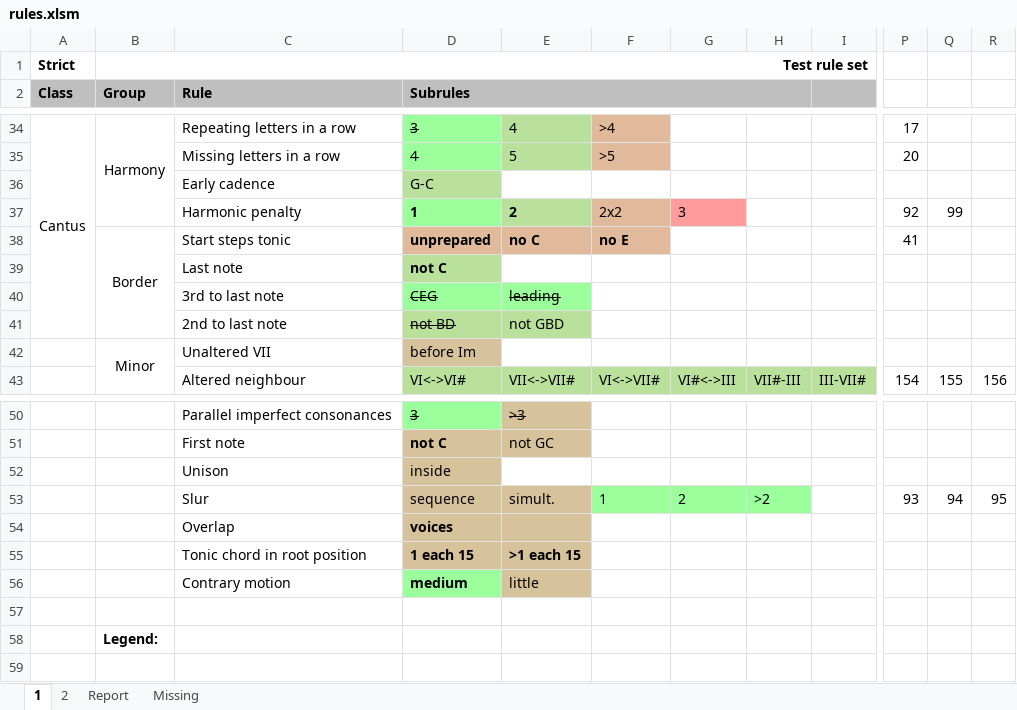
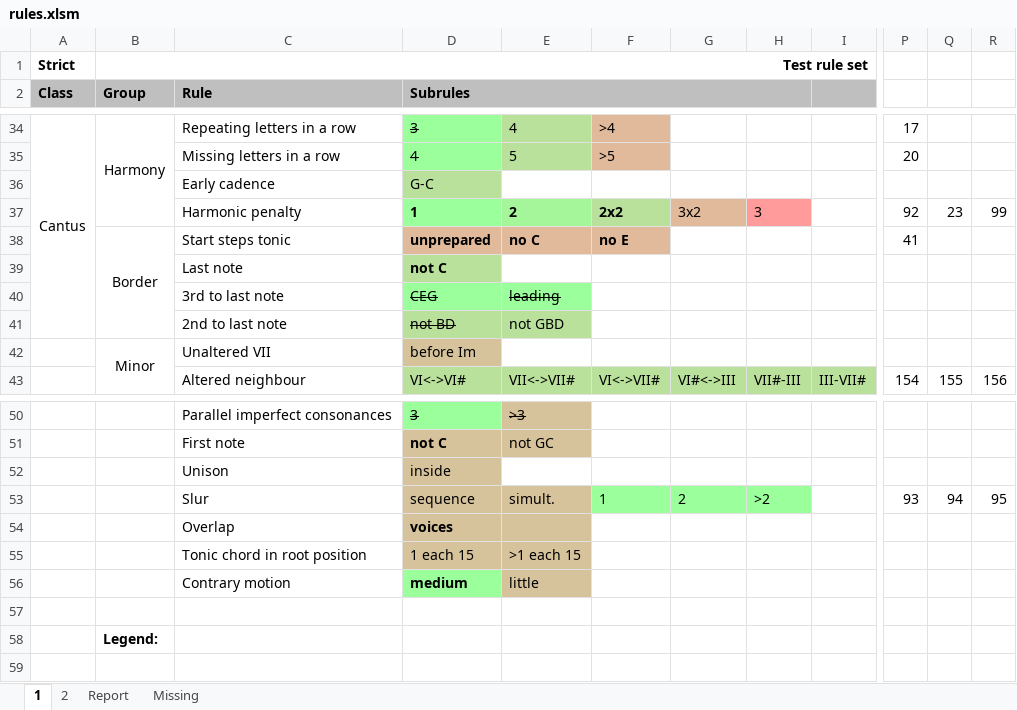
Before and after one commit to rualark/MGen, an Excel workbook: MGen/configs/GenCF1/include/rules.xlsm, sheet 1, drawn as a sheet; only a part is shown, gaps mark what is left out; values as stored, in another font and other column widths than the file's, no borders; charts and pictures not drawn; the diff names each change by its address in the sheet, - before the commit and + after, or states it on an @@ line.

```diff
--- a/MGen/configs/GenCF1/include/rules.xlsm (sheet 1)
+++ b/MGen/configs/GenCF1/include/rules.xlsm (sheet 1)
@@ F37 fill: #E1B99B → #B9E19B, bold: off → on @@
-G37: 3
+G37: 3x2
-G37 fill: #FF9B9B
+G37 fill: #E1B99B
-H37: (empty)
+H37: 3
-H37 fill: none
+H37 fill: #FF9B9B
-Q37: 99
+Q37: 23
-R37: (empty)
+R37: 99
-D55:E55 bold: on
+D55:E55 bold: off
```
Also changed, not shown: sheet Report, sheet 2, sheet Missing, 4 other files.
